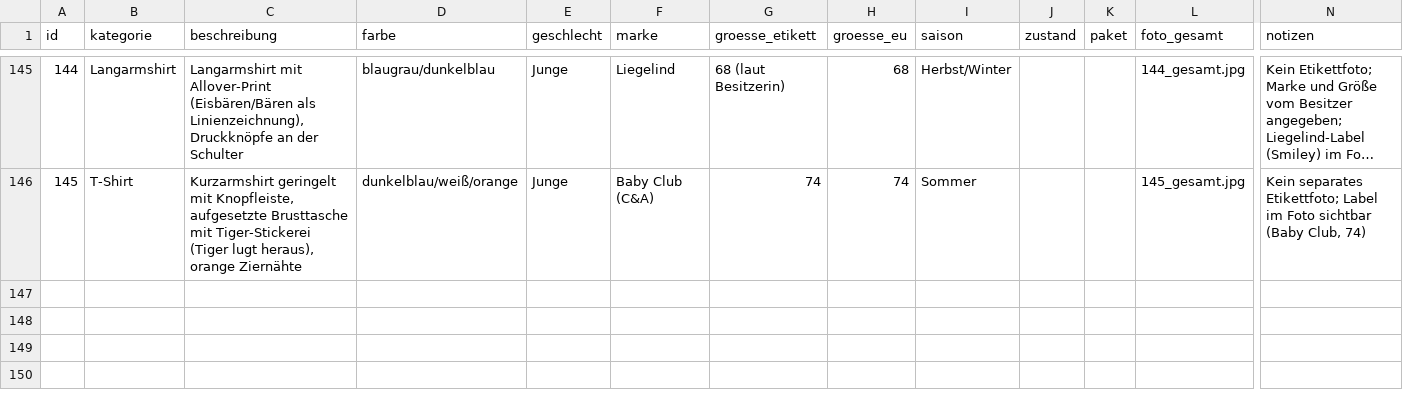
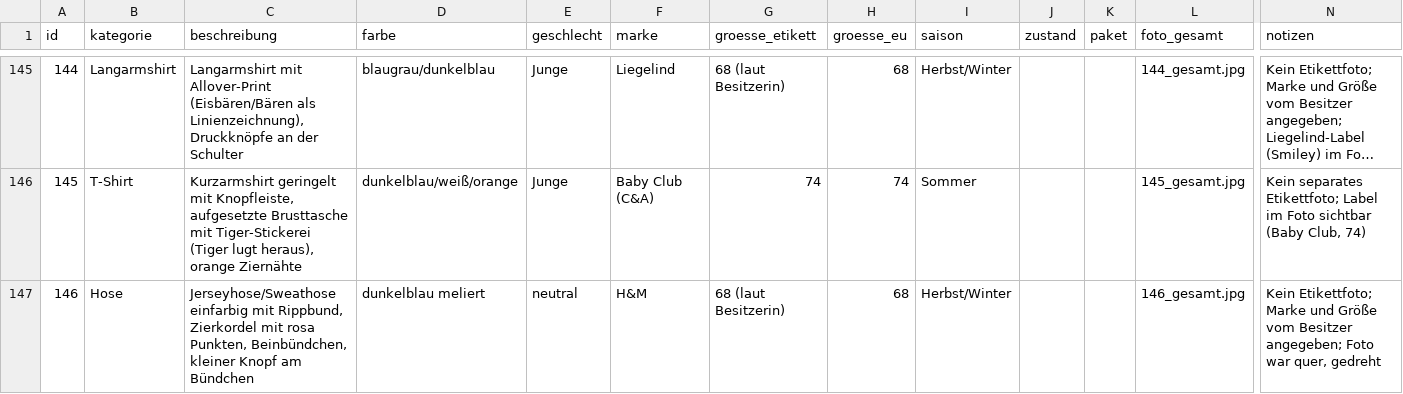
Before and after one commit to polinapi/pipipipip, a CSV file: babyklamotten/katalog.csv, drawn as a sheet; only a part is shown, gaps mark what is left out; long unchanged cells end in …; rows hold the shown columns only; the diff names each change by its address in the sheet, - before the commit and + after, or states it on an @@ line.

```diff
--- a/babyklamotten/katalog.csv
+++ b/babyklamotten/katalog.csv
+row 147: 146 | Hose | Jerseyhose/Sweathose einfarbig mit Rippbund, Zierkordel mit rosa Punkten, Beinbündchen, kleiner Knopf am Bündchen | dunkelblau meliert | neutral | H&M | 68 (laut Besitzerin) | 68 | Herbst/Winter |  |  | 146_gesamt.jpg | Kein Etikettfoto; Marke und Größe vom Besitzer angegeben; Foto war quer, gedreht
```
Also changed, not shown: 1 other file.
